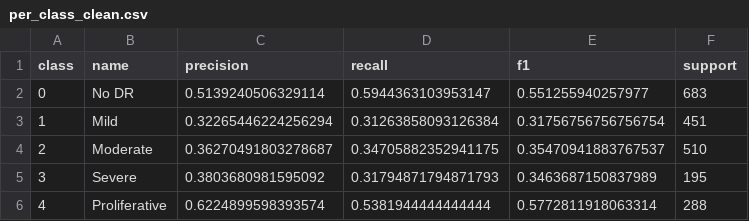
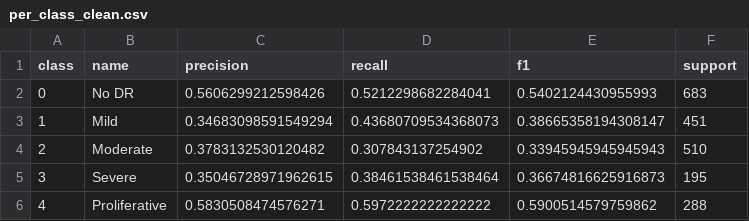
Before and after one commit to Akira006/noise-aware-federated-learning-dr, a CSV file: Result/MobileNetV2/exp2_fedavg/logs/per_class_clean.csv, drawn as a sheet.

```diff
--- a/Result/MobileNetV2/exp2_fedavg/logs/per_class_clean.csv
+++ b/Result/MobileNetV2/exp2_fedavg/logs/per_class_clean.csv
@@ -1,6 +1,6 @@
 class,name,precision,recall,f1,support
-0,No DR,0.5139240506329114,0.5944363103953147,0.551255940257977,683
-1,Mild,0.32265446224256294,0.31263858093126384,0.31756756756756754,451
-2,Moderate,0.36270491803278687,0.34705882352941175,0.35470941883767537,510
-3,Severe,0.3803680981595092,0.31794871794871793,0.3463687150837989,195
-4,Proliferative,0.6224899598393574,0.5381944444444444,0.5772811918063314,288
+0,No DR,0.5606299212598426,0.5212298682284041,0.5402124430955993,683
+1,Mild,0.34683098591549294,0.43680709534368073,0.38665358194308147,451
+2,Moderate,0.3783132530120482,0.307843137254902,0.33945945945945943,510
+3,Severe,0.35046728971962615,0.38461538461538464,0.36674816625916873,195
+4,Proliferative,0.5830508474576271,0.5972222222222222,0.5900514579759862,288
```
Also changed, not shown: Result/MobileNetV2/exp2_fedavg/logs/fl_round_summary.csv, Result/MobileNetV2/exp2_fedavg/logs/per_class_noisy.csv, 6 other files.
